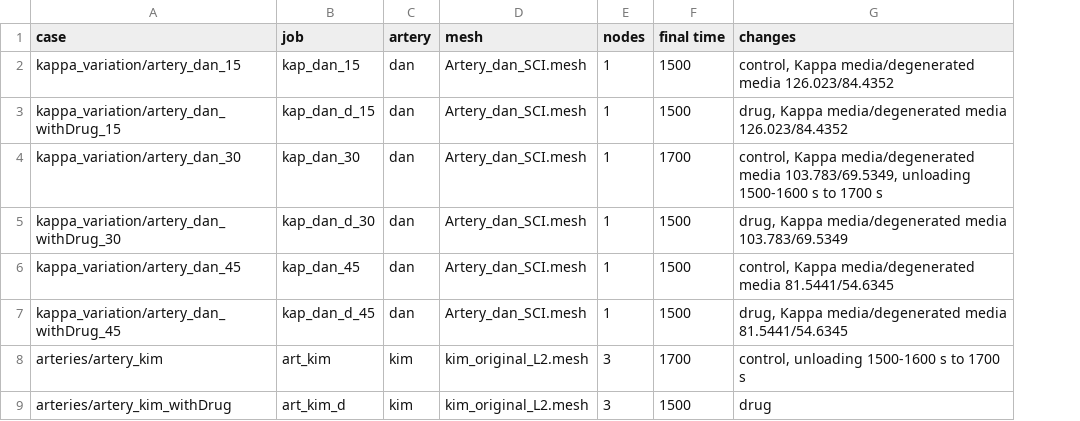
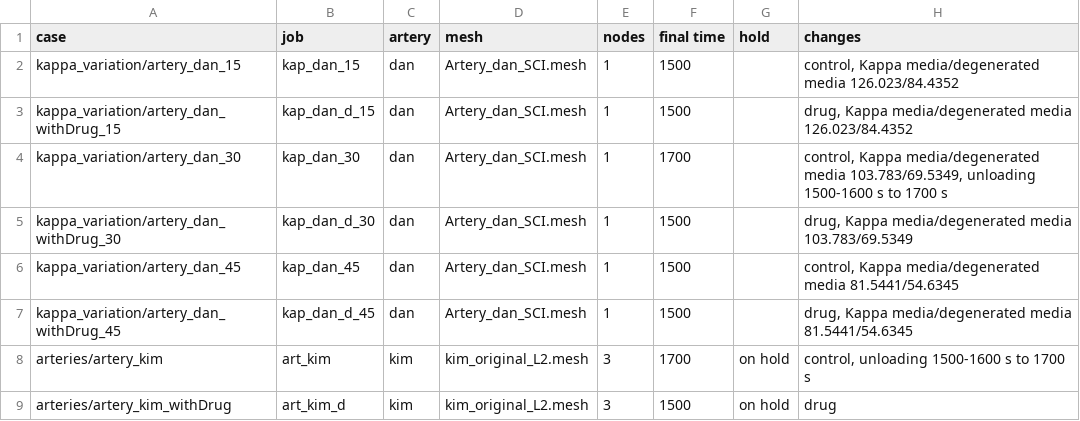
Before and after one commit to nrsharan/FEDDLib, a TSV file: feddlib/problems/examples/arteries/paper_amlodipine/cases/index.tsv, drawn as a sheet; only a part is shown; the diff names each change by its address in the sheet, - before the commit and + after, or states it on an @@ line.

```diff
--- a/feddlib/problems/examples/arteries/paper_amlodipine/cases/index.tsv
+++ b/feddlib/problems/examples/arteries/paper_amlodipine/cases/index.tsv
+column G (hold), rows 8-9: on hold | on hold
```
Also changed, not shown: 30 other files.
